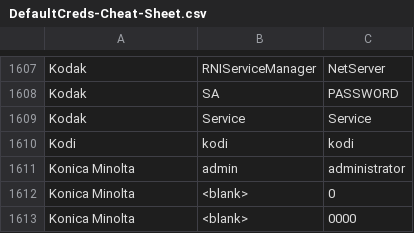
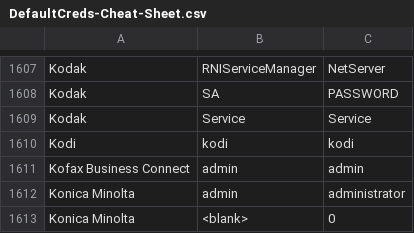
Before and after one commit to ihebski/DefaultCreds-cheat-sheet, a CSV file: DefaultCreds-Cheat-Sheet.csv, drawn as a sheet; only a part is shown, gaps mark what is left out; the shorter side is filled out with more unchanged rows.

Commit message:
add Kofax Business Connect

```diff
--- a/DefaultCreds-Cheat-Sheet.csv
+++ b/DefaultCreds-Cheat-Sheet.csv
@@ -1610,2 +1610,3 @@ Kodak,Service,Service
 Kodi,kodi,kodi
+Kofax Business Connect,admin,admin
 Konica Minolta,admin,administrator
```
